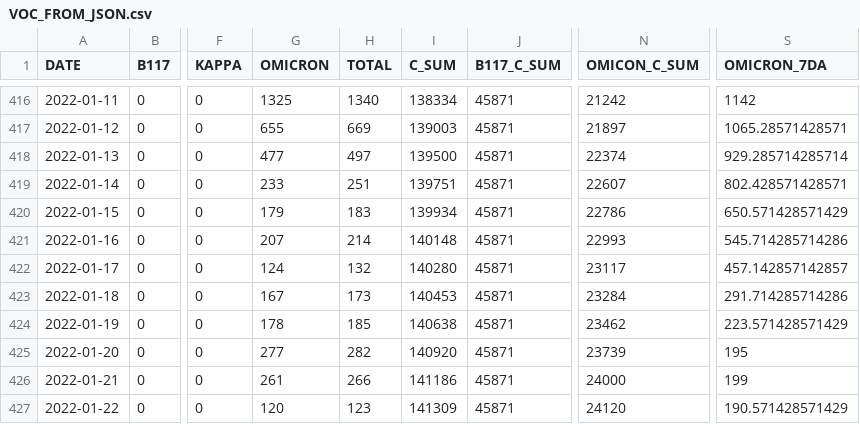
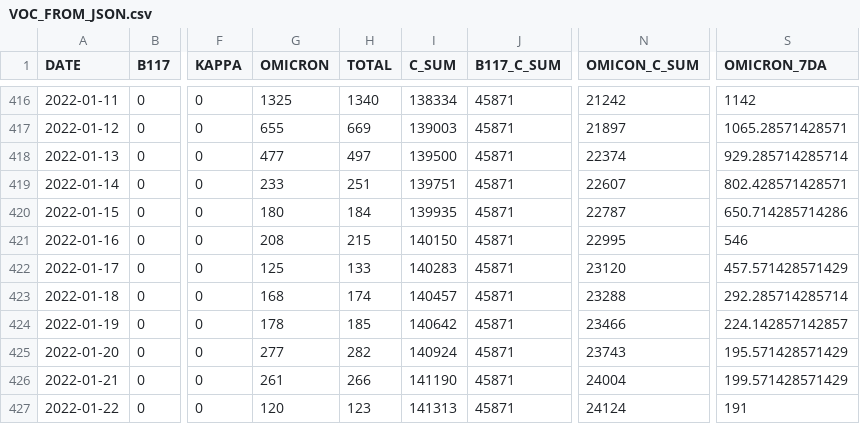
Before and after one commit to aryntoombs/Alberta-Covid-Data, a CSV file: VOC_FROM_JSON.csv, drawn as a sheet; only a part is shown, gaps mark what is left out; the diff covers the shown part only; the diff names each change by its address in the sheet, - before the commit and + after, or states it on an @@ line.

```diff
--- a/VOC_FROM_JSON.csv
+++ b/VOC_FROM_JSON.csv
-G420 (OMICRON): 179
+G420 (OMICRON): 180
-H420 (TOTAL): 183
+H420 (TOTAL): 184
-I420 (C_SUM): 139934
+I420 (C_SUM): 139935
-N420 (OMICON_C_SUM): 22786
+N420 (OMICON_C_SUM): 22787
-S420 (OMICRON_7DA): 650.571428571429
+S420 (OMICRON_7DA): 650.714285714286
-G421 (OMICRON): 207
+G421 (OMICRON): 208
-H421 (TOTAL): 214
+H421 (TOTAL): 215
-I421 (C_SUM): 140148
+I421 (C_SUM): 140150
-N421 (OMICON_C_SUM): 22993
+N421 (OMICON_C_SUM): 22995
-S421 (OMICRON_7DA): 545.714285714286
+S421 (OMICRON_7DA): 546
-G422 (OMICRON): 124
+G422 (OMICRON): 125
-H422 (TOTAL): 132
+H422 (TOTAL): 133
-I422 (C_SUM): 140280
+I422 (C_SUM): 140283
-N422 (OMICON_C_SUM): 23117
+N422 (OMICON_C_SUM): 23120
-S422 (OMICRON_7DA): 457.142857142857
+S422 (OMICRON_7DA): 457.571428571429
-G423 (OMICRON): 167
+G423 (OMICRON): 168
-H423 (TOTAL): 173
+H423 (TOTAL): 174
-I423 (C_SUM): 140453
+I423 (C_SUM): 140457
-N423 (OMICON_C_SUM): 23284
+N423 (OMICON_C_SUM): 23288
-S423 (OMICRON_7DA): 291.714285714286
+S423 (OMICRON_7DA): 292.285714285714
-I424 (C_SUM): 140638
+I424 (C_SUM): 140642
-N424 (OMICON_C_SUM): 23462
+N424 (OMICON_C_SUM): 23466
-S424 (OMICRON_7DA): 223.571428571429
+S424 (OMICRON_7DA): 224.142857142857
-I425 (C_SUM): 140920
+I425 (C_SUM): 140924
-N425 (OMICON_C_SUM): 23739
+N425 (OMICON_C_SUM): 23743
-S425 (OMICRON_7DA): 195
+S425 (OMICRON_7DA): 195.571428571429
-I426 (C_SUM): 141186
+I426 (C_SUM): 141190
-N426 (OMICON_C_SUM): 24000
+N426 (OMICON_C_SUM): 24004
-S426 (OMICRON_7DA): 199
+S426 (OMICRON_7DA): 199.571428571429
-I427 (C_SUM): 141309
+I427 (C_SUM): 141313
-N427 (OMICON_C_SUM): 24120
+N427 (OMICON_C_SUM): 24124
-S427 (OMICRON_7DA): 190.571428571429
+S427 (OMICRON_7DA): 191
```
Also changed, not shown: 1 added row and 88 edited cells elsewhere in this file, Alberta_Provincial_Trends.csv, Alberta_Regional_Testing_Trends.csv, 1 other file.
